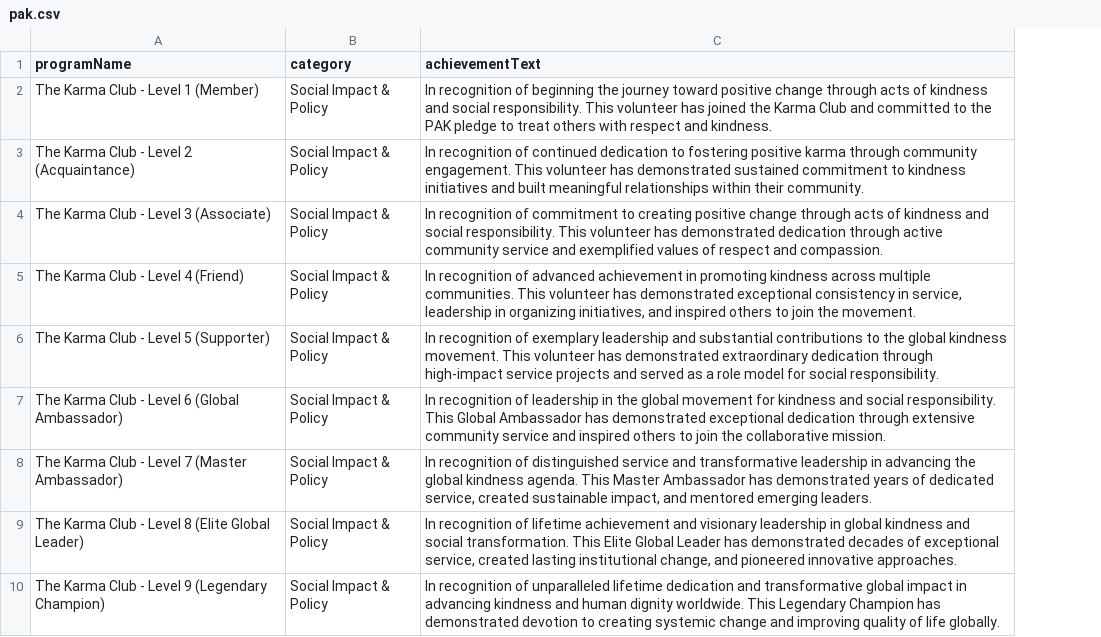
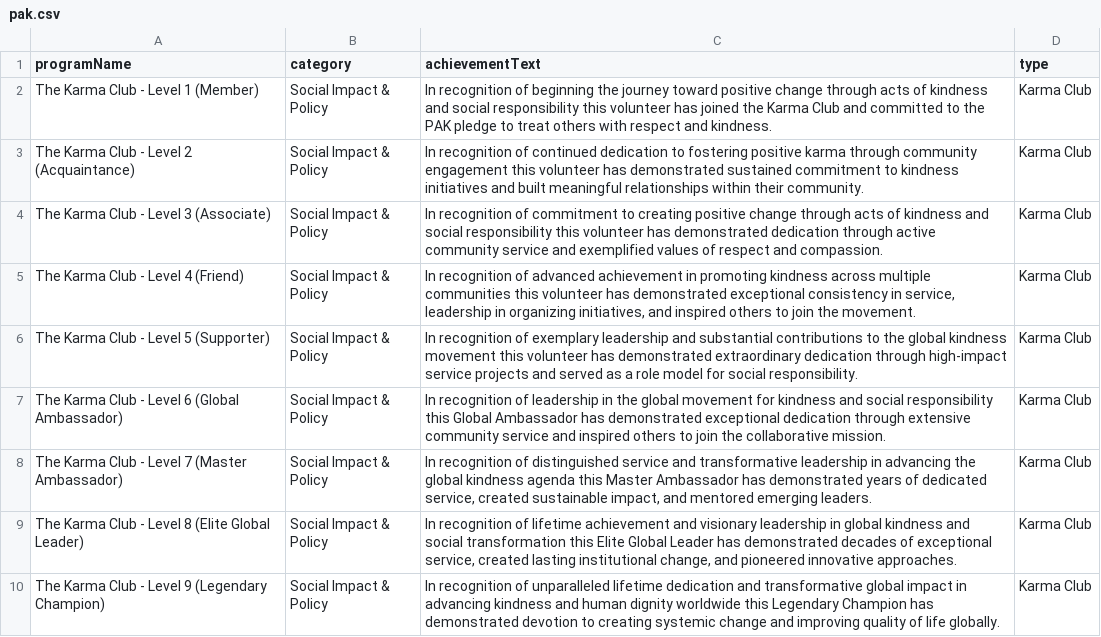
Before and after one commit to ThePrince05/certificate-generator, a CSV file: public/data/pak.csv, drawn as a sheet; the diff names each change by its address in the sheet, - before the commit and + after, or states it on an @@ line.

```diff
--- a/public/data/pak.csv
+++ b/public/data/pak.csv
+column D (type), rows 2-10: all Karma Club
-C2 (achievementText): …and social responsibility. This volunteer has…
+C2 (achievementText): …and social responsibility this volunteer has…
-C3 (achievementText): …through community engagement. This volunteer has…
+C3 (achievementText): …through community engagement this volunteer has…
-C4 (achievementText): …and social responsibility. This volunteer has…
+C4 (achievementText): …and social responsibility this volunteer has…
-C5 (achievementText): …across multiple communities. This volunteer has…
+C5 (achievementText): …across multiple communities this volunteer has…
-C6 (achievementText): …global kindness movement. This volunteer has…
+C6 (achievementText): …global kindness movement this volunteer has…
-C7 (achievementText): …and social responsibility. This Global Ambassador…
+C7 (achievementText): …and social responsibility this Global Ambassador…
-C8 (achievementText): …global kindness agenda. This Master Ambassador…
+C8 (achievementText): …global kindness agenda this Master Ambassador…
-C9 (achievementText): …and social transformation. This Elite Global…
+C9 (achievementText): …and social transformation this Elite Global…
-C10 (achievementText): …human dignity worldwide. This Legendary Champion…
+C10 (achievementText): …human dignity worldwide this Legendary Champion…
```
Also changed, not shown: public/data/opop.csv, 4 other files.
